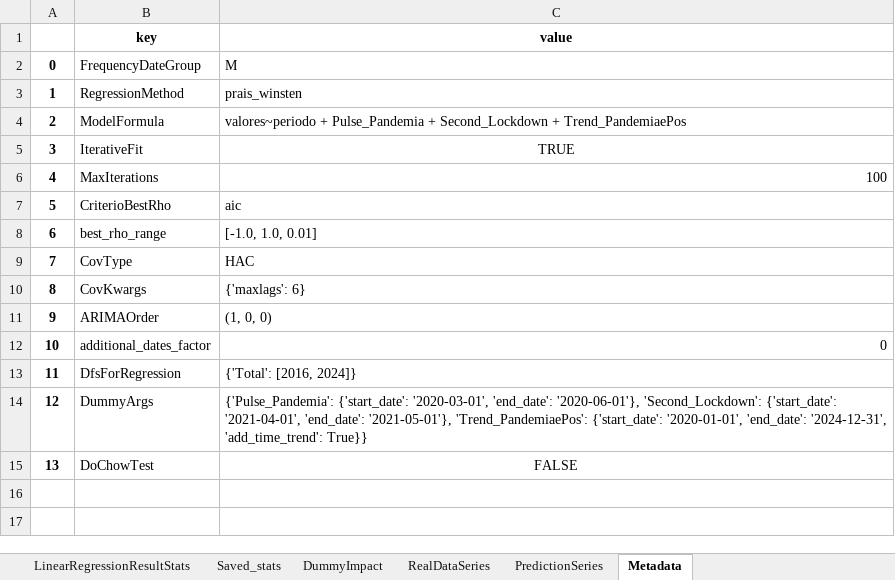
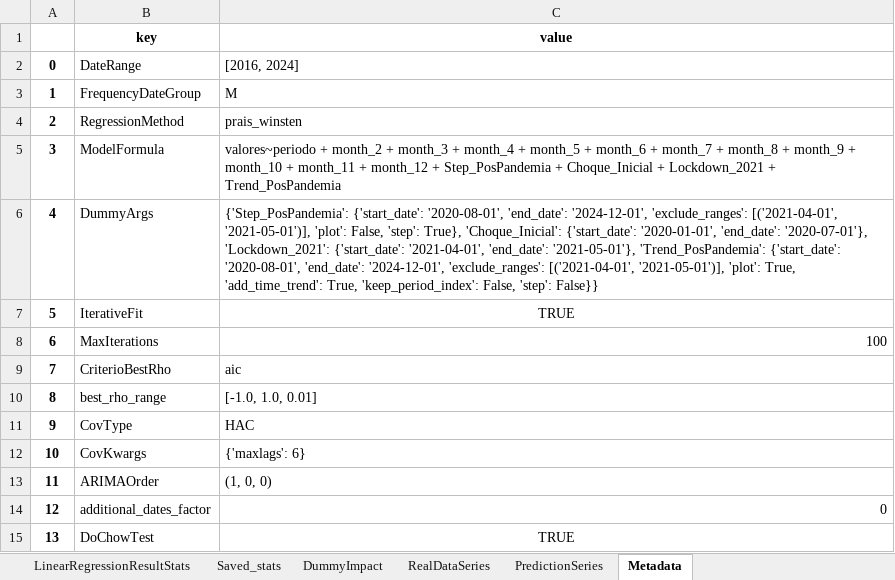
Before and after one commit to rato42/linear_regression, an Excel workbook: output/output.xlsx, sheet Metadata, drawn as a sheet; values as stored, in another font and other column widths than the file's, no borders; removed rows and columns are numbered as before the commit, all else as after; the diff names each change by its address in the sheet, - before the commit and + after, or states it on an @@ line.

```diff
--- a/output/output.xlsx (sheet Metadata)
+++ b/output/output.xlsx (sheet Metadata)
+row 2: 0 | DateRange | [2016, 2024]
@@ column A renumbered between rows 3 and 14 @@
-C5 (value): valores~periodo + Pulse_Pandemia + Second_Lockdown + Trend_PandemiaePos
+C5 (value): valores~periodo + month_2 + month_3 + month_4 + month_5 + month_6 + month_7 + month_8 + month_9 + month_10 + month_11 + month_12 + Step_PosPandemia + Choque_Inicial + Lockdown_2021 + Trend_PosPandemia
+row 6: 4 | DummyArgs | {'Step_PosPandemia': {'start_date': '2020-08-01', 'end_date': '2024-12-01', 'exclude_ranges': [('2021-04-01', '2021-05-01')], 'plot': False, 'step': True}, 'Choque_Inicial': {'start_date': '2020-01-01', 'end_date': '2020-07-01'}, 'Lockdown_2021': {'start_date': '2021-04-01', 'end_date': '2021-05-01'}, 'Trend_PosPandemia': {'start_date': '2020-08-01', 'end_date': '2024-12-01', 'exclude_ranges': [('2021-04-01', '2021-05-01')], 'plot': True, 'add_time_trend': True, 'keep_period_index': False, 'step': False}}
-row 13: 11 | DfsForRegression | {'Total': [2016, 2024]}
-row 14: 12 | DummyArgs | {'Pulse_Pandemia': {'start_date': '2020-03-01', 'end_date': '2020-06-01'}, 'Second_Lockdown': {'start_date': '2021-04-01', 'end_date': '2021-05-01'}, 'Trend_PandemiaePos': {'start_date': '2020-01-01', 'end_date': '2024-12-31', 'add_time_trend': True}}
-C15 (value): FALSE
+C15 (value): TRUE
```
Also changed, not shown: sheet PredictionSeries, sheet LinearRegressionResultStats, sheet Saved_stats, sheet DummyImpact, sheet RealDataSeries, output/output - Copy.xlsx, 15 other files.
